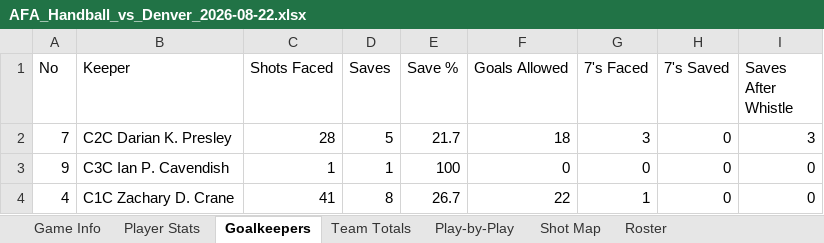
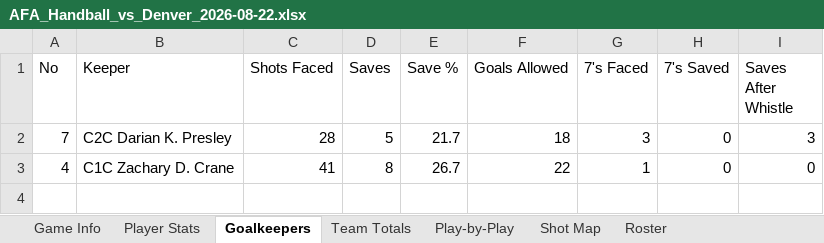
Before and after one commit to rwgthefour/Handball, an Excel workbook: games/AFA_Handball_vs_Denver_2026-08-22.xlsx, sheet Goalkeepers, drawn as a sheet; values as stored, in another font and other column widths than the file's, no borders; the diff names each change by its address in the sheet, - before the commit and + after, or states it on an @@ line.

```diff
--- a/games/AFA_Handball_vs_Denver_2026-08-22.xlsx (sheet Goalkeepers)
+++ b/games/AFA_Handball_vs_Denver_2026-08-22.xlsx (sheet Goalkeepers)
-row 3: 9 | C3C Ian P. Cavendish | 1 | 1 | 100 | 0 | 0 | 0 | 0
```
Also changed, not shown: 6 other files.
